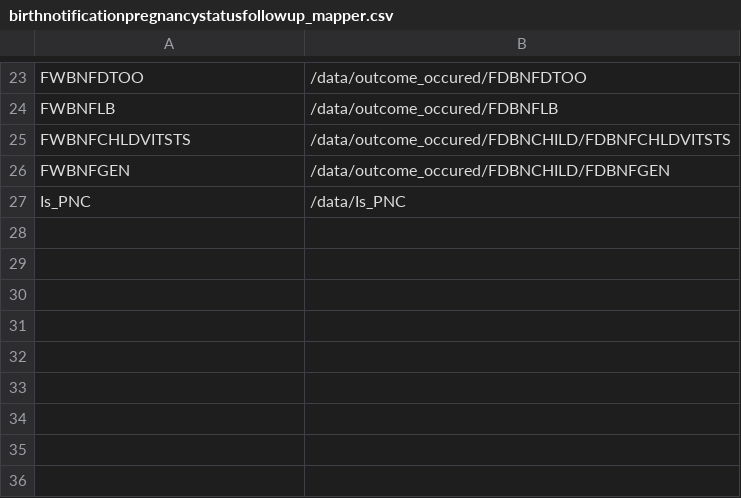
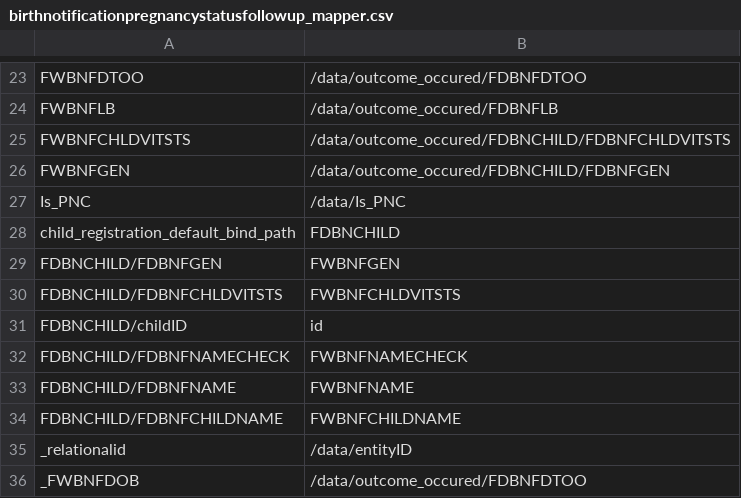
Before and after one commit to sohelsarder/opensrpadapter, a CSV file: src/main/resources/forms/birthnotificationpregnancystatusfollowup_mapper.csv, drawn as a sheet; only a part is shown, gaps mark what is left out.

Commit message:
PVF(BNF) form mapper supports child.

```diff
--- a/src/main/resources/forms/birthnotificationpregnancystatusfollowup_mapper.csv
+++ b/src/main/resources/forms/birthnotificationpregnancystatusfollowup_mapper.csv
@@ -27 +27,10 @@ FWBNFGEN,/data/outcome_occured/FDBNCHILD/FDBNFGEN
 Is_PNC,/data/Is_PNC
+child_registration_default_bind_path,FDBNCHILD
+FDBNCHILD/FDBNFGEN,FWBNFGEN
+FDBNCHILD/FDBNFCHLDVITSTS,FWBNFCHLDVITSTS
+FDBNCHILD/childID,id
+FDBNCHILD/FDBNFNAMECHECK,FWBNFNAMECHECK
+FDBNCHILD/FDBNFNAME,FWBNFNAME
+FDBNCHILD/FDBNFCHILDNAME,FWBNFCHILDNAME
+_relationalid,/data/entityID
+_FWBNFDOB,/data/outcome_occured/FDBNFDTOO
```
Also changed, not shown: src/main/resources/forms/census_enrollment_form_mapper.csv, src/main/resources/forms/new_household_registration_mapper.csv, 5 other files.
